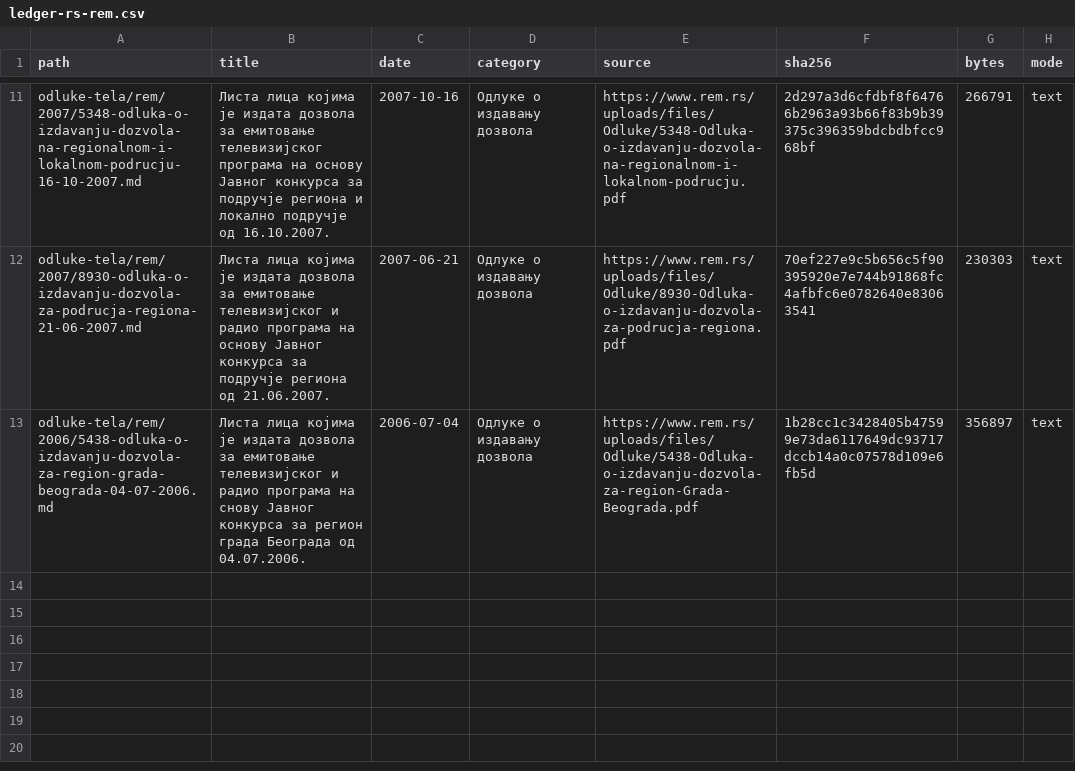
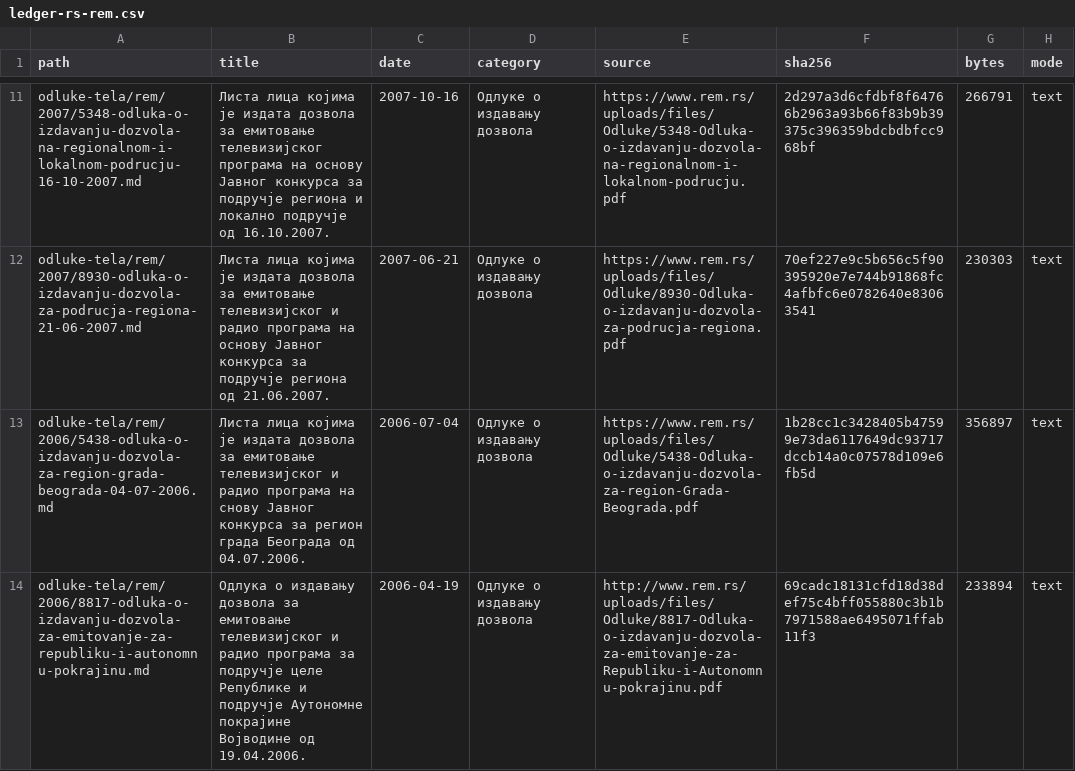
Before and after one commit to lexifina/serbia-law, a CSV file: data/ledger-rs-rem.csv, drawn as a sheet; only a part is shown, gaps mark what is left out.

Commit message:
Одлука о издавању дозвола за емитовање телевизијског и радио програма за подручје целе Републике и подручје Аутономне покрајине Војводине од 19.04.2006.
Одлука о издавању дозвола за емитовање телевизијског и радио програма за подручје целе Републике и подручје Аутономне покрајине Војводине од 19.04.2006.

Одлука о издавању дозвола за емитовање телевизијског и радио програма за подручје целе Републике и подручје Аутономне покрајине Војводине од 19.04.2006.: Одлуке о издавању дозвола, Regulatory Authority for Electronic Media (Регулаторно тело за електронске медије), decided 2006-04-19. Text as REM published it (PDF); page layout normalized with line text preserved.

Kind: decision
Decided: 2006-04-19
Body: Регулаторно тело за електронске медије
Type: Одлуке о издавању дозвола
Source: http://www.rem.rs/uploads/files/Odluke/8817-Odluka-o-izdavanju-dozvola-za-emitovanje-za-Republiku-i-Autonomnu-pokrajinu.pdf
Listing: https://www.rem.rs/sr/odluke/odluke-o-izdavanju-dozvola
Verified: extracted PDF text layer and compared letters and digits with the committed text

```diff
--- a/data/ledger-rs-rem.csv
+++ b/data/ledger-rs-rem.csv
@@ -13 +13,2 @@ odluke-tela/rem/2007/8930-odluka-o-izdavanju-dozvola-za-podrucja-regiona-21-06-2
 odluke-tela/rem/2006/5438-odluka-o-izdavanju-dozvola-za-region-grada-beograda-04-07-2006.md,Листа лица којима је издата дозвола за емитовање телевизијског и радио програма на снову Јавног конкурса за регион града Београда од 04.07.2006.,2006-07-04,Одлуке о издавању дозвола,https://www.rem.rs/uploads/files/Odluke/5438-Odluka-o-izdavanju-dozvola-za-region-Grada-Beograda.pdf,1b28cc1c3428405b47599e73da6117649dc93717dccb14a0c07578d109e6fb5d,356897,text
+odluke-tela/rem/2006/8817-odluka-o-izdavanju-dozvola-za-emitovanje-za-republiku-i-autonomnu-pokrajinu.md,Одлука о издавању дозвола за емитовање телевизијског и радио програма за подручје целе Републике и подручје Аутономне покрајине Војводине од 19.04.2006.,2006-04-19,Одлуке о издавању дозвола,http://www.rem.rs/uploads/files/Odluke/8817-Odluka-o-izdavanju-dozvola-za-emitovanje-za-Republiku-i-Autonomnu-pokrajinu.pdf,69cadc18131cfd18d38def75c4bff055880c3b1b7971588ae6495071ffab11f3,233894,text
```
Also changed, not shown: 1 other file.
